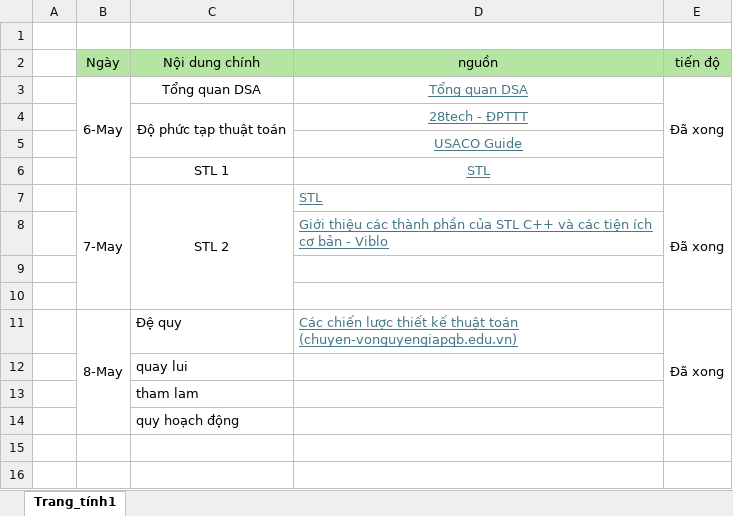
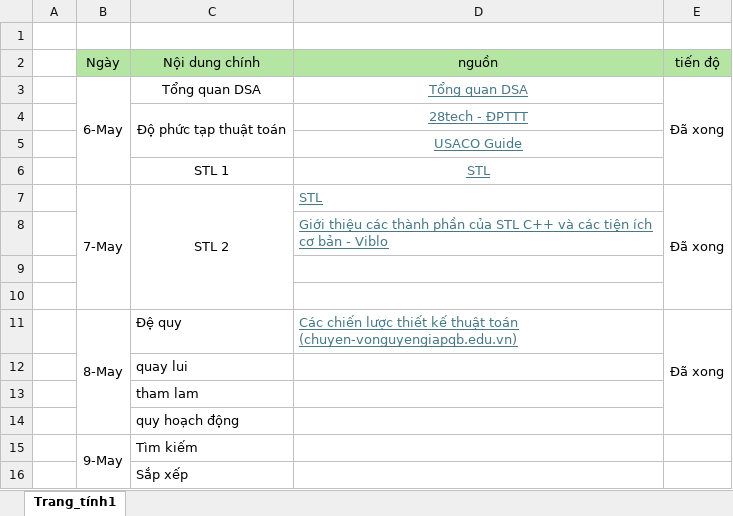
Before and after one commit to DiTan1606/MyDSA, an Excel workbook: MyDSA.xlsx, sheet Trang_tính1, drawn as a sheet; values as stored, in another font and other column widths than the file's, no borders; the diff names each change by its address in the sheet, - before the commit and + after, or states it on an @@ line.

```diff
--- a/MyDSA.xlsx (sheet Trang_tính1)
+++ b/MyDSA.xlsx (sheet Trang_tính1)
+row 15:  | 9-May | Tìm kiếm
+row 16:  |  | Sắp xếp
```
Also changed, not shown: 41 other files.
